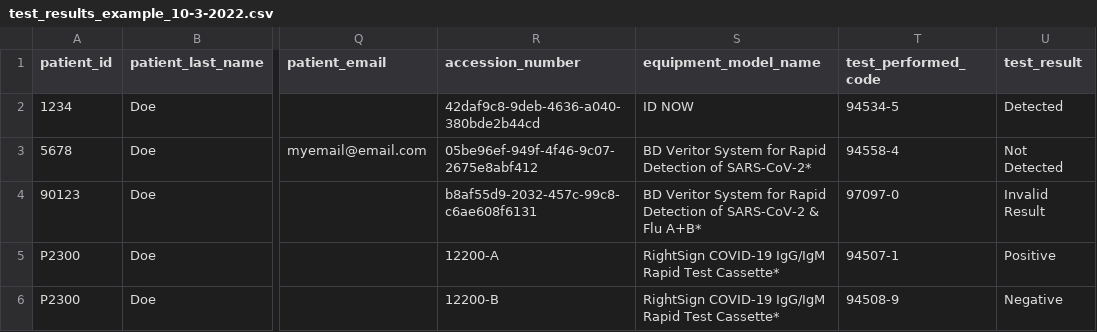
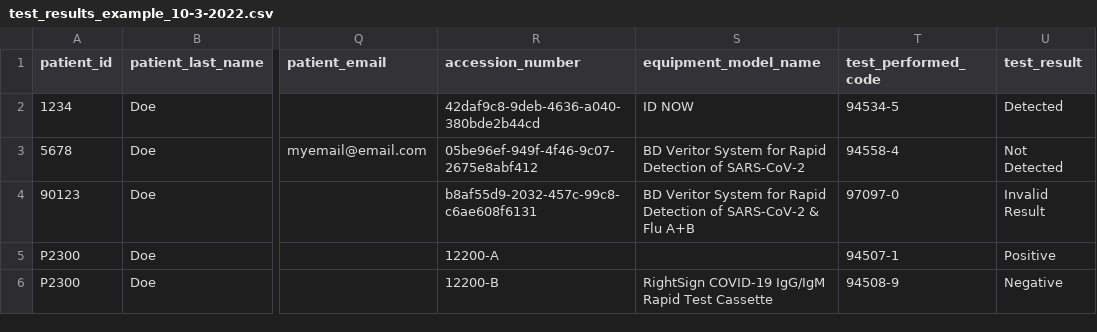
Before and after one commit to CDCgov/prime-simplereport-site, a CSV file: assets/resources/test_results_example_10-3-2022.csv, drawn as a sheet; only a part is shown, gaps mark what is left out; the diff names each change by its address in the sheet, - before the commit and + after, or states it on an @@ line.

Commit message:
update csv results example to not include (*) in device model

```diff
--- a/assets/resources/test_results_example_10-3-2022.csv
+++ b/assets/resources/test_results_example_10-3-2022.csv
-S3 (equipment_model_name): …Detection of SARS-CoV-2*
+S3 (equipment_model_name): …Detection of SARS-CoV-2
-S4 (equipment_model_name): …& Flu A+B*
+S4 (equipment_model_name): …& Flu A+B
-S5 (equipment_model_name): RightSign COVID-19 IgG/IgM Rapid Test Cassette*
+S5 (equipment_model_name): (empty)
-S6 (equipment_model_name): …Rapid Test Cassette*
+S6 (equipment_model_name): …Rapid Test Cassette
```
